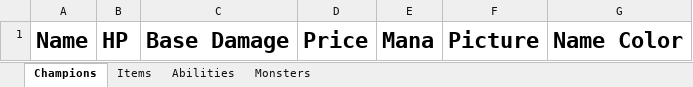
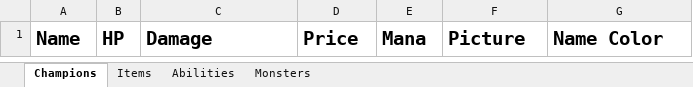
Before and after one commit to Sweet0220/confruntarea_frontend, an Excel workbook: src/assets/import-template/import_template.xlsx, sheet Champions, drawn as a sheet; values as stored, in another font and other column widths than the file's, no borders; the diff names each change by its address in the sheet, - before the commit and + after, or states it on an @@ line.

Commit message:
Excel export/import + Almanac page

```diff
--- a/src/assets/import-template/import_template.xlsx (sheet Champions)
+++ b/src/assets/import-template/import_template.xlsx (sheet Champions)
@@ A1:G1 text size: smaller @@
-C1: Base Damage
+C1: Damage
```
Also changed, not shown: sheet Monsters, sheet Items, 12 other files.
